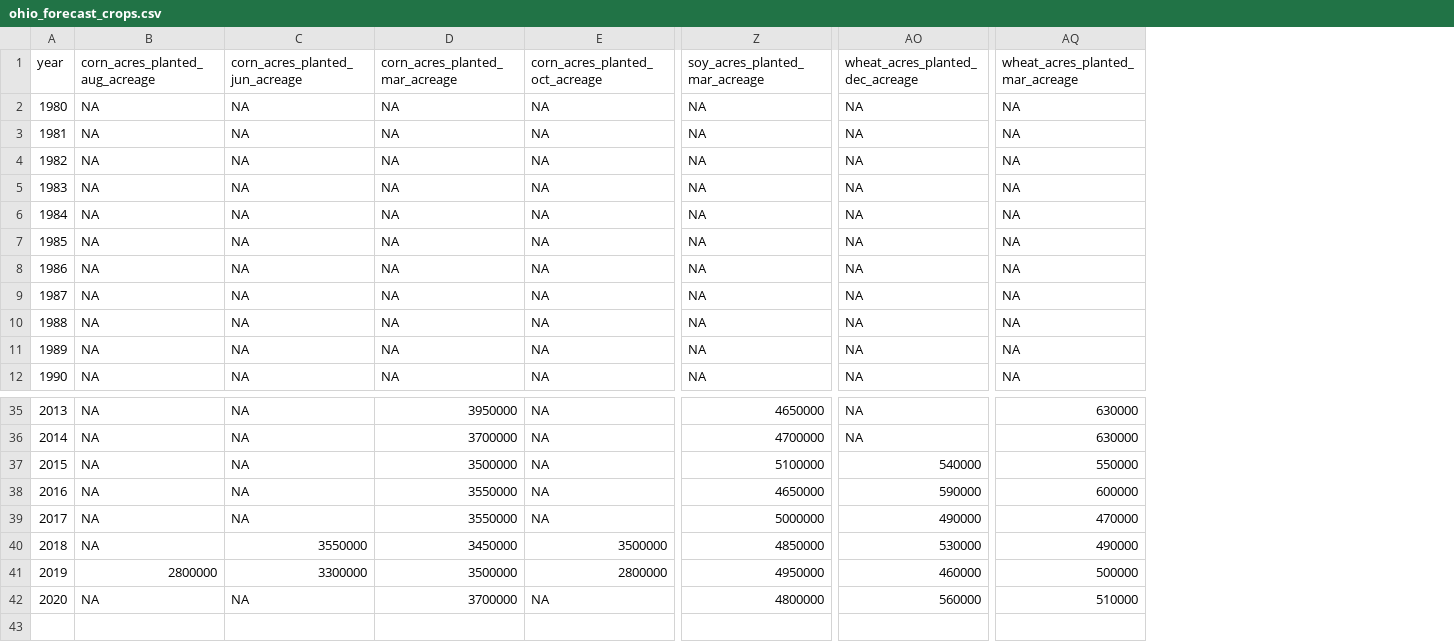
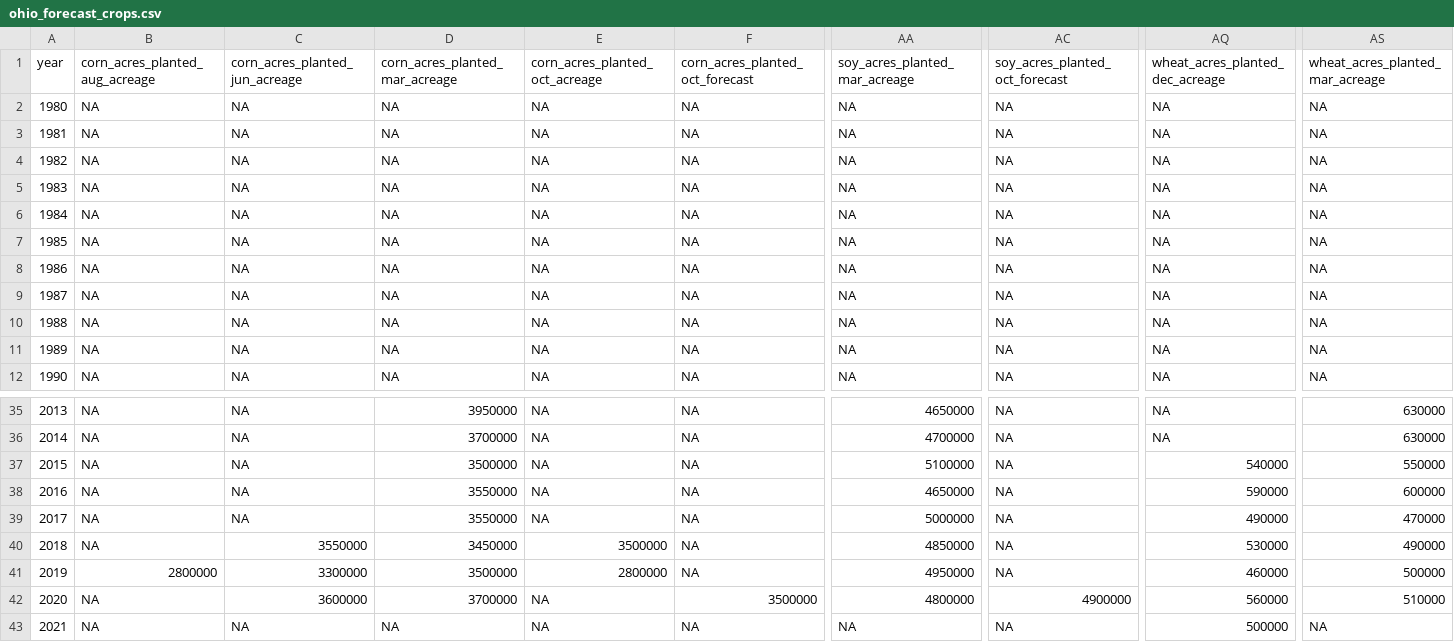
Before and after one commit to rdinter/CAUV, a CSV file: 0-data/ohio/ohio_forecast_crops.csv, drawn as a sheet; only a part is shown, gaps mark what is left out; addresses are those after the commit; rows hold the shown columns only; the diff names each change by its address in the sheet, - before the commit and + after, or states it on an @@ line.

Commit message:
NASS data update

```diff
--- a/0-data/ohio/ohio_forecast_crops.csv
+++ b/0-data/ohio/ohio_forecast_crops.csv
+column F (corn_acres_planted_oct_forecast), rows 2-12: all NA; rows 35-41: all NA; row 43: NA
+column AC (soy_acres_planted_oct_forecast), rows 2-12: all NA; rows 35-41: all NA; row 43: NA
+row 42: 2020 | NA | 3600000 | 3700000 | NA | 3500000 | 4800000 | 4900000 | 560000 | 510000
@@ column A (year) renumbered from row 43 down @@
-D43 (corn_acres_planted_mar_acreage): 3700000
+D43 (corn_acres_planted_mar_acreage): NA
-AA43 (soy_acres_planted_mar_acreage): 4800000
+AA43 (soy_acres_planted_mar_acreage): NA
-AQ43 (wheat_acres_planted_dec_acreage): 560000
+AQ43 (wheat_acres_planted_dec_acreage): 500000
-AS43 (wheat_acres_planted_mar_acreage): 510000
+AS43 (wheat_acres_planted_mar_acreage): NA
```
Also changed, not shown: 0-data/ohio/ohio_prices_annual.csv, 0-data/ohio/ohio_prices_monthly.csv, 9 other files.
